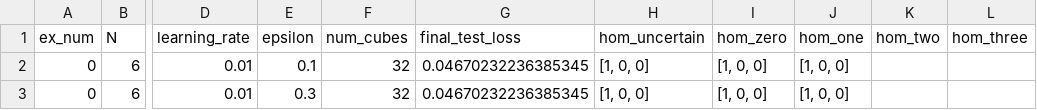
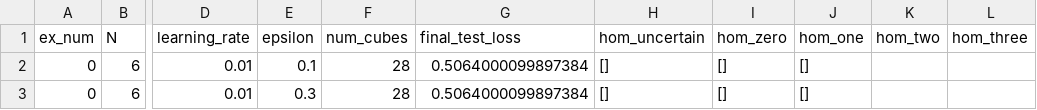
Before and after one commit to begelb/MLCD, a CSV file: output/results/system1/0-results.csv, drawn as a sheet; only a part is shown, gaps mark what is left out; the diff names each change by its address in the sheet, - before the commit and + after, or states it on an @@ line.

```diff
--- a/output/results/system1/0-results.csv
+++ b/output/results/system1/0-results.csv
-F2:F3 (num_cubes): 32
+F2:F3 (num_cubes): 28
-G2:G3 (final_test_loss): 0.04670232236385345
+G2:G3 (final_test_loss): 0.5064000099897384
-H2:H3 (hom_uncertain): [1, 0, 0]
+H2:H3 (hom_uncertain): []
-I2:I3 (hom_zero): [1, 0, 0]
+I2:I3 (hom_zero): []
-J2:J3 (hom_one): [1, 0, 0]
+J2:J3 (hom_one): []
```
Also changed, not shown: 2 other files.
